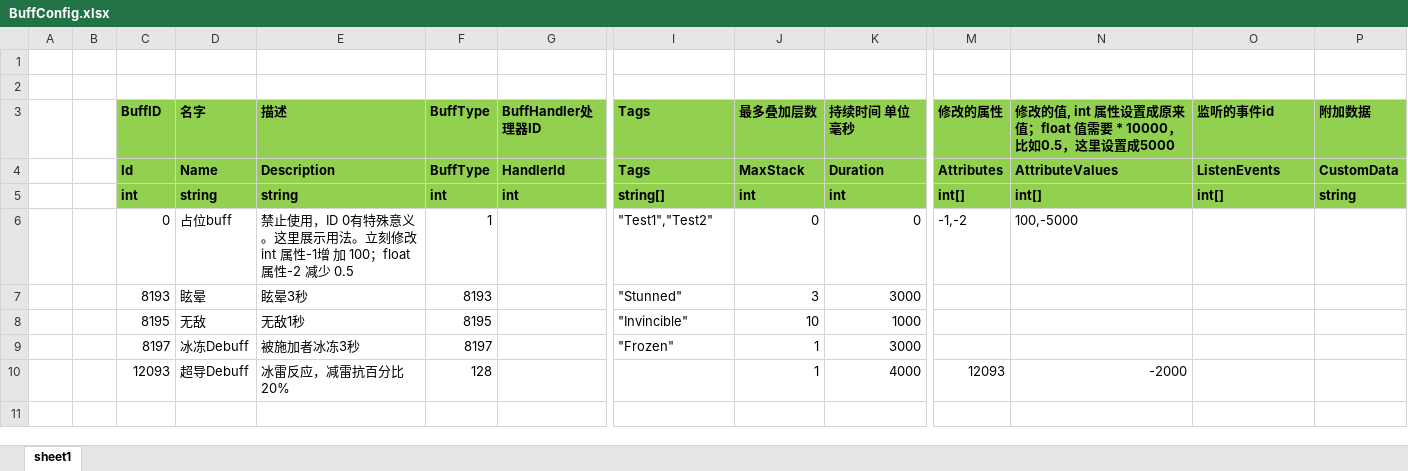
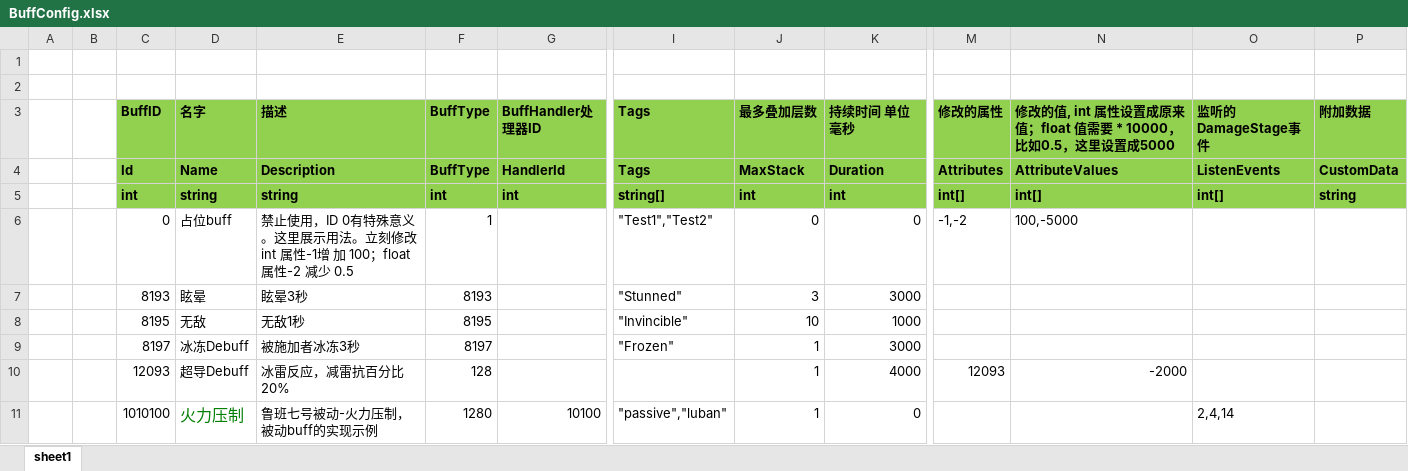
Before and after one commit to mingspy/ETGameplay, an Excel workbook: Unity/Assets/Config/Excel/Skill/BuffConfig.xlsx, sheet sheet1, drawn as a sheet; only a part is shown, gaps mark what is left out; values as stored, in another font and other column widths than the file's, no borders; rows hold the shown columns only; the diff names each change by its address in the sheet, - before the commit and + after, or states it on an @@ line.

Commit message:
finish demo passive

```diff
--- a/Unity/Assets/Config/Excel/Skill/BuffConfig.xlsx (sheet sheet1)
+++ b/Unity/Assets/Config/Excel/Skill/BuffConfig.xlsx (sheet sheet1)
-O3: 监听的事件id
+O3: 监听的DamageStage事件
+row 11:  |  | 1010100 | 火力压制 | 鲁班七号被动-火力压制，被动buff的实现示例 | 1280 | 10100 | "passive","luban" | 1 | 0 |  |  | 2,4,14
```
Also changed, not shown: 28 other files.
